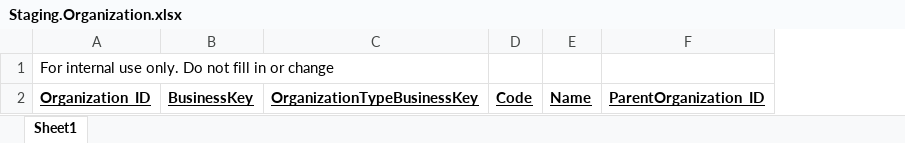
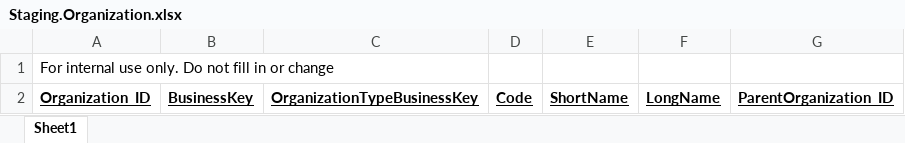
Before and after one commit to AphelionSoftware/Meerkat, an Excel workbook: StagingTemplates/Staging.Organization.xlsx, sheet Sheet1, drawn as a sheet; values as stored, in another font and other column widths than the file's, no borders; removed rows and columns are numbered as before the commit, all else as after; the diff names each change by its address in the sheet, - before the commit and + after, or states it on an @@ line.

Commit message:
shortname longname staging template update for Organization

```diff
--- a/StagingTemplates/Staging.Organization.xlsx (sheet Sheet1)
+++ b/StagingTemplates/Staging.Organization.xlsx (sheet Sheet1)
-column E, row 2: Name
+column E, row 2: ShortName
+column F, row 2: LongName
```
